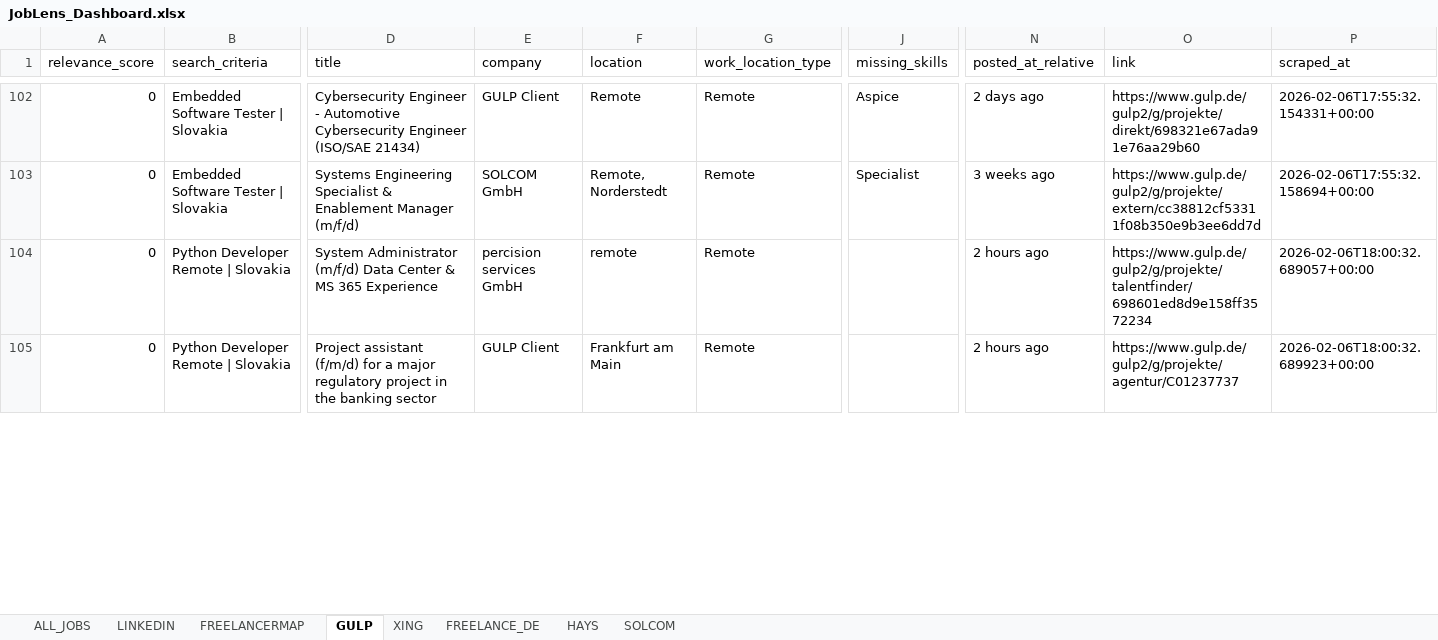
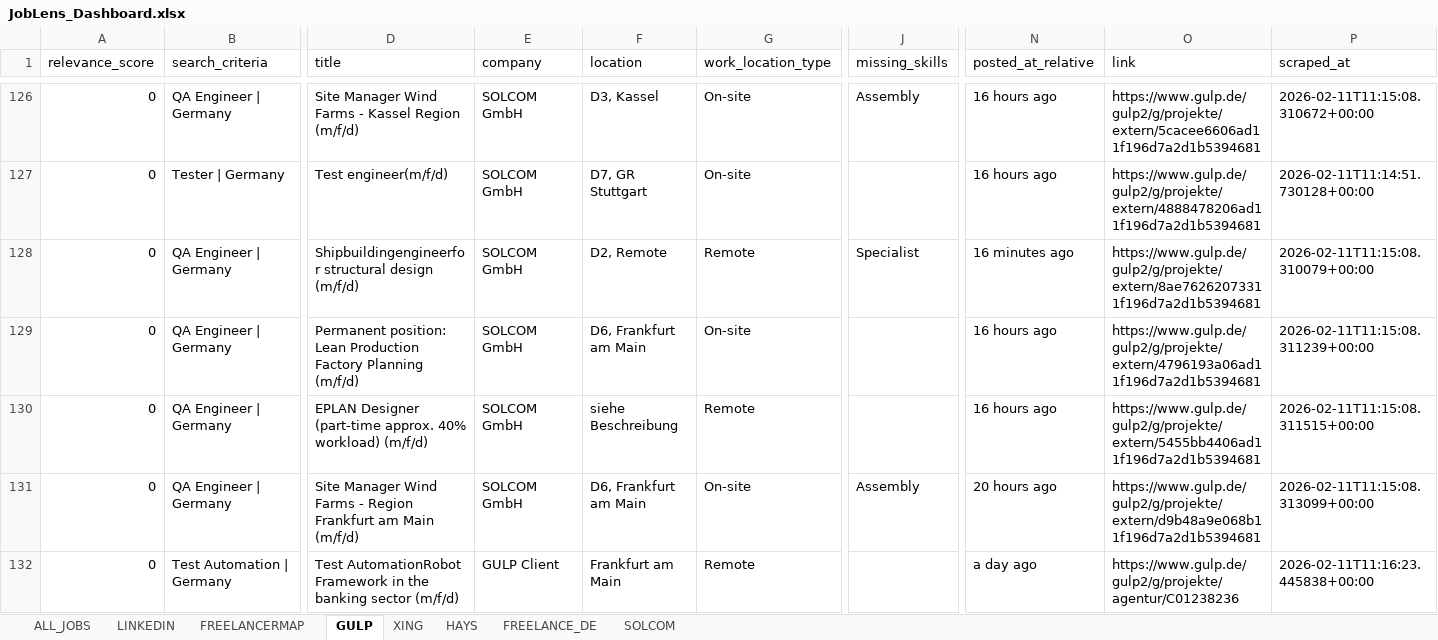
Before and after one commit to OpenXFlow/jobLens-data, an Excel workbook: results/JobLens_Dashboard.xlsx, sheet GULP, drawn as a sheet; only a part is shown, gaps mark what is left out; values as stored, in another font and other column widths than the file's, no borders; addresses are those after the commit; rows hold the shown columns only; the diff covers the shown part only; the diff names each change by its address in the sheet, - before the commit and + after, or states it on an @@ line.

Commit message:
Auto-update: Data sync 2026-02-11

```diff
--- a/results/JobLens_Dashboard.xlsx (sheet GULP)
+++ b/results/JobLens_Dashboard.xlsx (sheet GULP)
@@ sheet tab order changed: ALL_JOBS | LINKEDIN | FREELANCERMAP | GULP | XING | HAYS | FREELANCE_DE | SOLCOM @@
-B126 (search_criteria): Embedded Software Tester | Slovakia
+B126 (search_criteria): QA Engineer | Germany
-D126 (title): Cybersecurity Engineer - Automotive Cybersecurity Engineer (ISO/SAE 21434)
+D126 (title): Site Manager Wind Farms - Kassel Region (m/f/d)
-E126 (company): GULP Client
+E126 (company): SOLCOM GmbH
-F126 (location): Remote
+F126 (location): D3, Kassel
-G126 (work_location_type): Remote
+G126 (work_location_type): On-site
-J126 (missing_skills): Aspice
+J126 (missing_skills): Assembly
-N126 (posted_at_relative): 2 days ago
+N126 (posted_at_relative): 16 hours ago
-O126 (link): https://www.gulp.de/gulp2/g/projekte/direkt/698321e67ada91e76aa29b60
+O126 (link): https://www.gulp.de/gulp2/g/projekte/extern/5cacee6606ad11f196d7a2d1b5394681
-P126 (scraped_at): 2026-02-06T17:55:32.154331+00:00
+P126 (scraped_at): 2026-02-11T11:15:08.310672+00:00
+row 127: 0 | Tester | Germany | Test engineer(m/f/d) | SOLCOM GmbH | D7, GR Stuttgart | On-site |  | 16 hours ago | https://www.gulp.de/gulp2/g/projekte/extern/4888478206ad11f196d7a2d1b5394681 | 2026-02-11T11:14:51.730128+00:00
-B128 (search_criteria): Embedded Software Tester | Slovakia
+B128 (search_criteria): QA Engineer | Germany
-D128 (title): Systems Engineering Specialist & Enablement Manager (m/f/d)
+D128 (title): Shipbuildingengineerfor structural design (m/f/d)
-F128 (location): Remote, Norderstedt
+F128 (location): D2, Remote
-N128 (posted_at_relative): 3 weeks ago
+N128 (posted_at_relative): 16 minutes ago
-O128 (link): https://www.gulp.de/gulp2/g/projekte/extern/cc38812cf53311f08b350e9b3ee6dd7d
+O128 (link): https://www.gulp.de/gulp2/g/projekte/extern/8ae76262073311f196d7a2d1b5394681
-P128 (scraped_at): 2026-02-06T17:55:32.158694+00:00
+P128 (scraped_at): 2026-02-11T11:15:08.310079+00:00
+row 129: 0 | QA Engineer | Germany | Permanent position: Lean Production Factory Planning (m/f/d) | SOLCOM GmbH | D6, Frankfurt am Main | On-site |  | 16 hours ago | https://www.gulp.de/gulp2/g/projekte/extern/4796193a06ad11f196d7a2d1b5394681 | 2026-02-11T11:15:08.311239+00:00
-B130 (search_criteria): Python Developer Remote | Slovakia
+B130 (search_criteria): QA Engineer | Germany
-D130 (title): System Administrator (m/f/d) Data Center & MS 365 Experience
+D130 (title): EPLAN Designer (part-time approx. 40% workload) (m/f/d)
-E130 (company): percision services GmbH
+E130 (company): SOLCOM GmbH
-F130 (location): remote
+F130 (location): siehe Beschreibung
-N130 (posted_at_relative): 2 hours ago
+N130 (posted_at_relative): 16 hours ago
-O130 (link): https://www.gulp.de/gulp2/g/projekte/talentfinder/698601ed8d9e158ff3572234
+O130 (link): https://www.gulp.de/gulp2/g/projekte/extern/5455bb4406ad11f196d7a2d1b5394681
-P130 (scraped_at): 2026-02-06T18:00:32.689057+00:00
+P130 (scraped_at): 2026-02-11T11:15:08.311515+00:00
+row 131: 0 | QA Engineer | Germany | Site Manager Wind Farms - Region Frankfurt am Main (m/f/d) | SOLCOM GmbH | D6, Frankfurt am Main | On-site | Assembly | 20 hours ago | https://www.gulp.de/gulp2/g/projekte/extern/d9b48a9e068b11f196d7a2d1b5394681 | 2026-02-11T11:15:08.313099+00:00
-B132 (search_criteria): Python Developer Remote | Slovakia
+B132 (search_criteria): Test Automation | Germany
-D132 (title): Project assistant (f/m/d) for a major regulatory project in the banking sector
+D132 (title): Test AutomationRobot Framework in the banking sector (m/f/d)
-N132 (posted_at_relative): 2 hours ago
+N132 (posted_at_relative): a day ago
-O132 (link): https://www.gulp.de/gulp2/g/projekte/agentur/C01237737
+O132 (link): https://www.gulp.de/gulp2/g/projekte/agentur/C01238236
-P132 (scraped_at): 2026-02-06T18:00:32.689923+00:00
+P132 (scraped_at): 2026-02-11T11:16:23.445838+00:00
```
Also changed, not shown: 31 added rows, 57 moved rows and 33 edited cells elsewhere in this sheet, sheet ALL_JOBS, sheet LINKEDIN, sheet XING, sheet FREELANCE_DE, sheet FREELANCERMAP, sheet HAYS, 1 more sheet, 36 other files.
